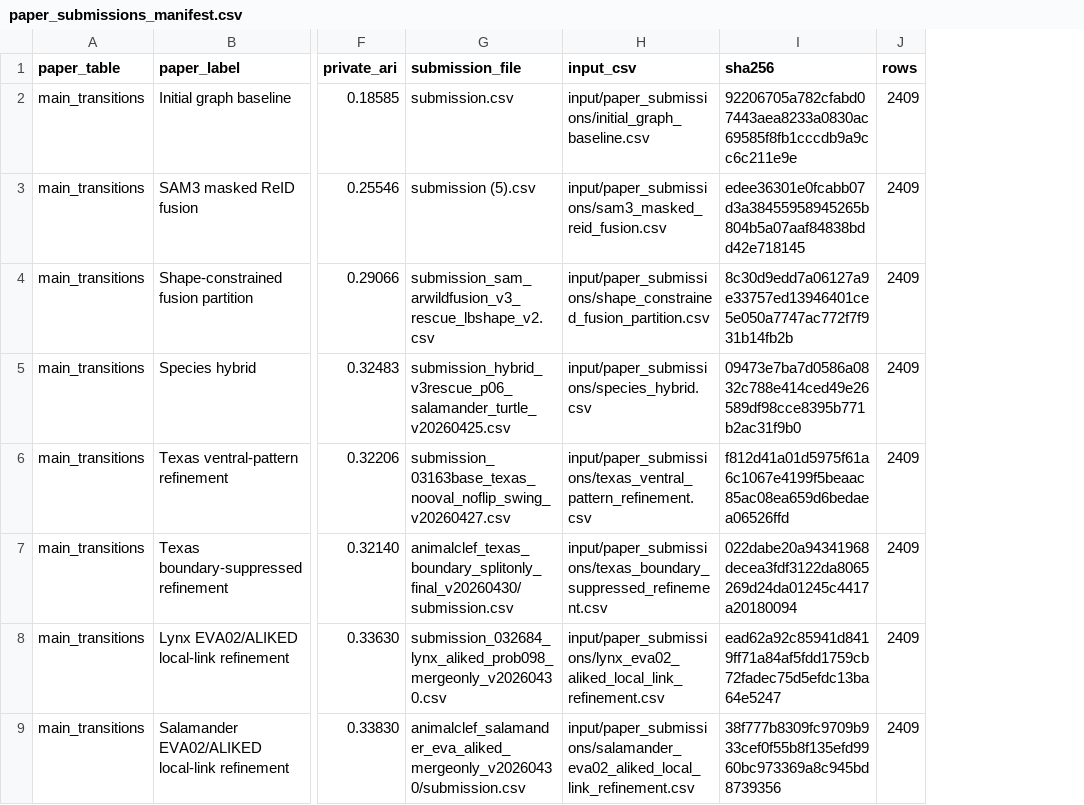
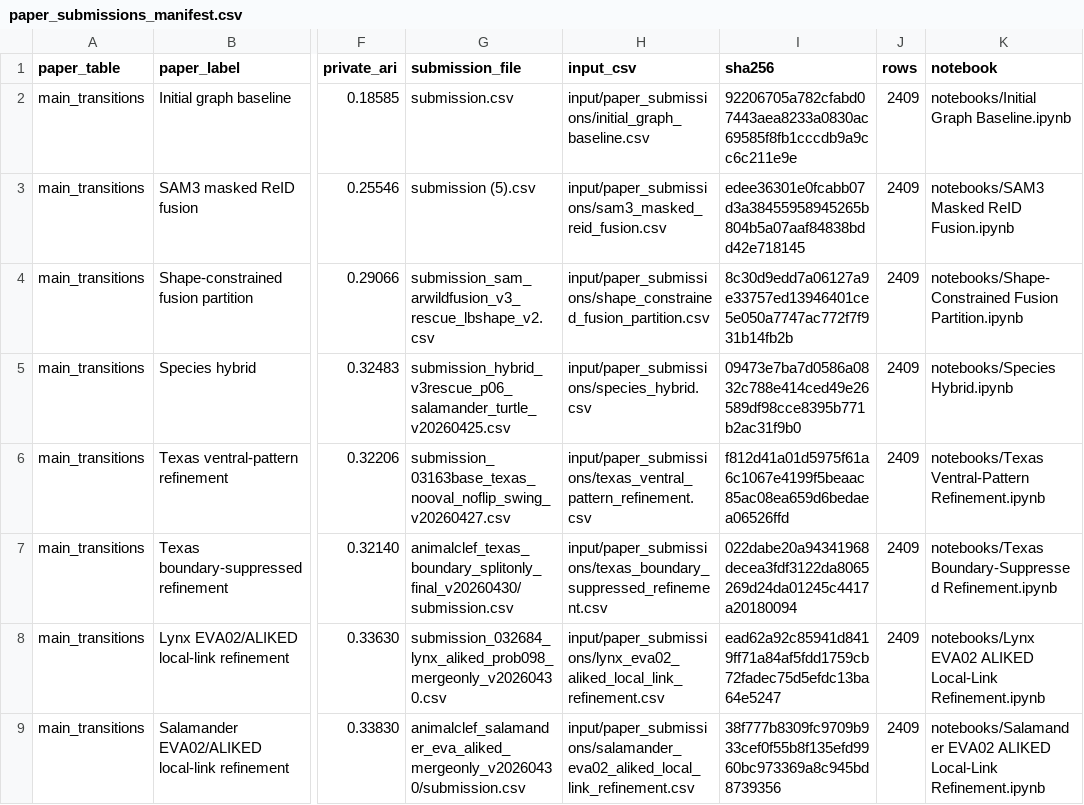
Before and after one commit to hanifnoerr/animalclef2026-lampr, a CSV file: paper_submissions_manifest.csv, drawn as a sheet; only a part is shown, gaps mark what is left out; the diff names each change by its address in the sheet, - before the commit and + after, or states it on an @@ line.

Commit message:
Add runnable submission notebooks

```diff
--- a/paper_submissions_manifest.csv
+++ b/paper_submissions_manifest.csv
+column K (notebook), rows 2-9: notebooks/Initial Graph Baseline.ipynb | notebooks/SAM3 Masked ReID Fusion.ipynb | notebooks/Shape-Constrained Fusion Partition.ipynb | notebooks/Species Hybrid.ipynb | notebooks/Texas Ventral-Pattern Refinement.ipynb | notebooks/Texas Boundary-Suppressed Refinement.ipynb | notebooks/Lynx EVA02 ALIKED Local-Link Refinement.ipynb | notebooks/Salamander EVA02 ALIKED Local-Link Refinement.ipynb
```
Also changed, not shown: 40 other files.
